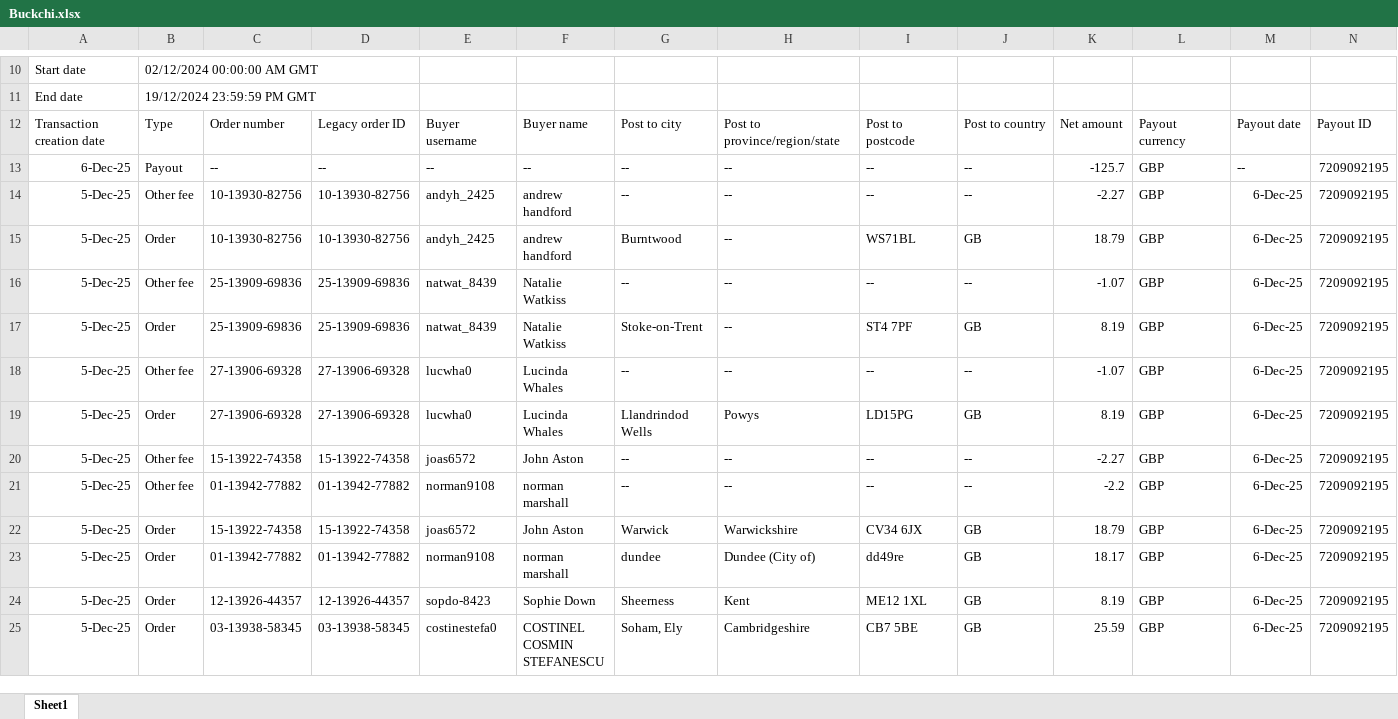
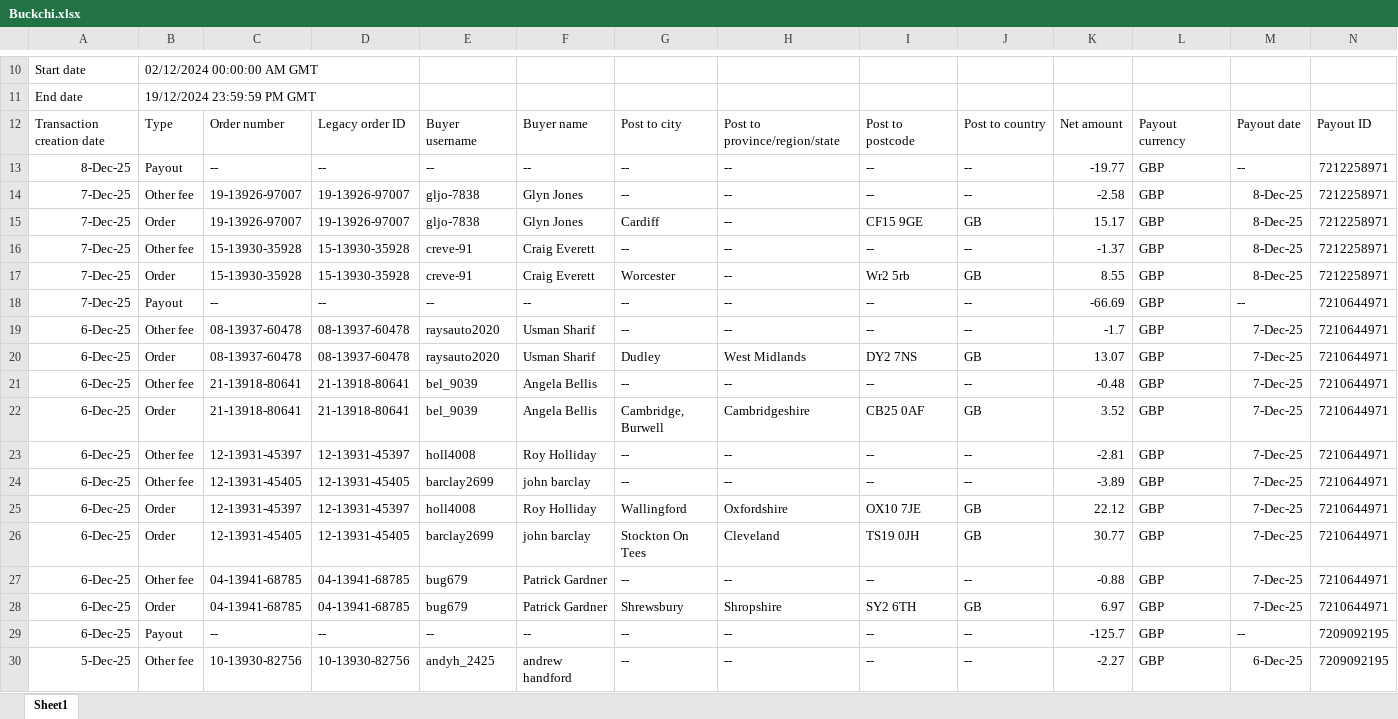
Before and after one commit to NIBH014B/BuckchiDailyReport, an Excel workbook: Raw Sales Data/Buckchi.xlsx, sheet Sheet1, drawn as a sheet; only a part is shown, gaps mark what is left out; the shorter side is filled out with more unchanged rows; values as stored, in another font and other column widths than the file's, no borders; rows hold the shown columns only; the diff names each change by its address in the sheet, - before the commit and + after, or states it on an @@ line.

```diff
--- a/Raw Sales Data/Buckchi.xlsx (sheet Sheet1)
+++ b/Raw Sales Data/Buckchi.xlsx (sheet Sheet1)
+row 13: 8-Dec-25 | Payout | -- | -- | -- | -- | -- | -- | -- | -- | -19.77 | GBP | -- | 7212258971
+row 14: 7-Dec-25 | Other fee | 19-13926-97007 | 19-13926-97007 | gljo-7838 | Glyn Jones | -- | -- | -- | -- | -2.58 | GBP | 8-Dec-25 | 7212258971
+row 15: 7-Dec-25 | Order | 19-13926-97007 | 19-13926-97007 | gljo-7838 | Glyn Jones | Cardiff | -- | CF15 9GE | GB | 15.17 | GBP | 8-Dec-25 | 7212258971
+row 16: 7-Dec-25 | Other fee | 15-13930-35928 | 15-13930-35928 | creve-91 | Craig Everett | -- | -- | -- | -- | -1.37 | GBP | 8-Dec-25 | 7212258971
+row 17: 7-Dec-25 | Order | 15-13930-35928 | 15-13930-35928 | creve-91 | Craig Everett | Worcester | -- | Wr2 5rb | GB | 8.55 | GBP | 8-Dec-25 | 7212258971
+row 18: 7-Dec-25 | Payout | -- | -- | -- | -- | -- | -- | -- | -- | -66.69 | GBP | -- | 7210644971
+row 19: 6-Dec-25 | Other fee | 08-13937-60478 | 08-13937-60478 | raysauto2020 | Usman Sharif | -- | -- | -- | -- | -1.7 | GBP | 7-Dec-25 | 7210644971
+row 20: 6-Dec-25 | Order | 08-13937-60478 | 08-13937-60478 | raysauto2020 | Usman Sharif | Dudley | West Midlands | DY2 7NS | GB | 13.07 | GBP | 7-Dec-25 | 7210644971
+row 21: 6-Dec-25 | Other fee | 21-13918-80641 | 21-13918-80641 | bel_9039 | Angela Bellis | -- | -- | -- | -- | -0.48 | GBP | 7-Dec-25 | 7210644971
+row 22: 6-Dec-25 | Order | 21-13918-80641 | 21-13918-80641 | bel_9039 | Angela Bellis | Cambridge, Burwell | Cambridgeshire | CB25 0AF | GB | 3.52 | GBP | 7-Dec-25 | 7210644971
+row 23: 6-Dec-25 | Other fee | 12-13931-45397 | 12-13931-45397 | holl4008 | Roy Holliday | -- | -- | -- | -- | -2.81 | GBP | 7-Dec-25 | 7210644971
+row 24: 6-Dec-25 | Other fee | 12-13931-45405 | 12-13931-45405 | barclay2699 | john barclay | -- | -- | -- | -- | -3.89 | GBP | 7-Dec-25 | 7210644971
+row 25: 6-Dec-25 | Order | 12-13931-45397 | 12-13931-45397 | holl4008 | Roy Holliday | Wallingford | Oxfordshire | OX10 7JE | GB | 22.12 | GBP | 7-Dec-25 | 7210644971
+row 26: 6-Dec-25 | Order | 12-13931-45405 | 12-13931-45405 | barclay2699 | john barclay | Stockton On Tees | Cleveland | TS19 0JH | GB | 30.77 | GBP | 7-Dec-25 | 7210644971
+row 27: 6-Dec-25 | Other fee | 04-13941-68785 | 04-13941-68785 | bug679 | Patrick Gardner | -- | -- | -- | -- | -0.88 | GBP | 7-Dec-25 | 7210644971
+row 28: 6-Dec-25 | Order | 04-13941-68785 | 04-13941-68785 | bug679 | Patrick Gardner | Shrewsbury | Shropshire | SY2 6TH | GB | 6.97 | GBP | 7-Dec-25 | 7210644971
```
Also changed, not shown: Raw Sales Data/Vandey.xlsx.
